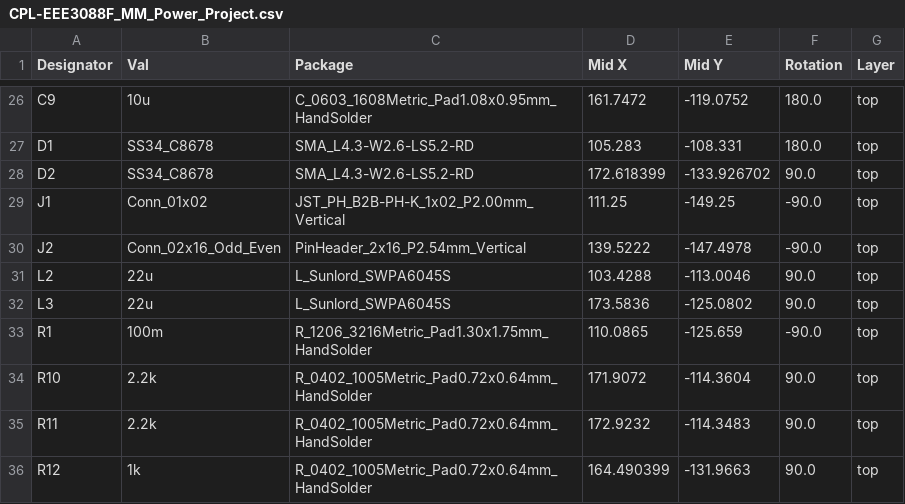
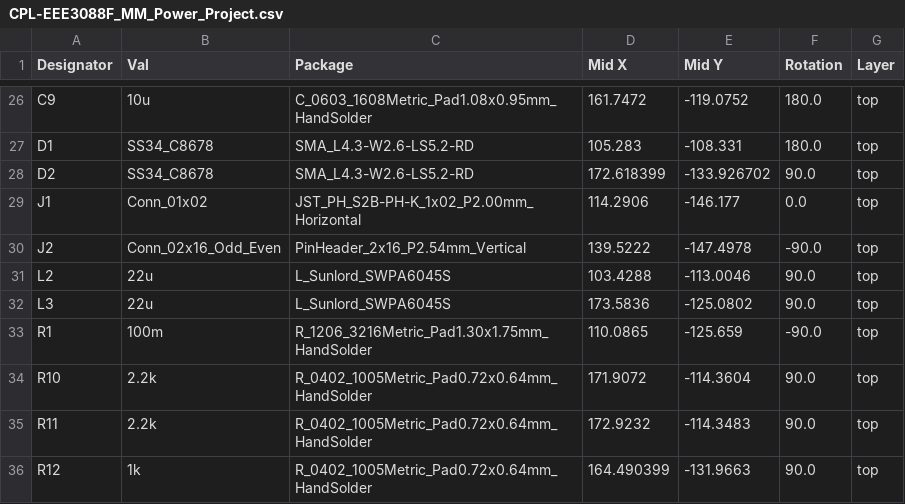
Before and after one commit to KLPJOA002/EEE3088F_PCP_Power_Project, a CSV file: KiCad Circuit Stuff/EEE3088F_MM_Power_Project/jlcpcb/production_files/CPL-EEE3088F_MM_Power_Project.csv, drawn as a sheet; only a part is shown, gaps mark what is left out.

```diff
--- a/KiCad Circuit Stuff/EEE3088F_MM_Power_Project/jlcpcb/production_files/CPL-EEE3088F_MM_Power_Project.csv
+++ b/KiCad Circuit Stuff/EEE3088F_MM_Power_Project/jlcpcb/production_files/CPL-EEE3088F_MM_Power_Project.csv
@@ -28,3 +28,3 @@ D1,SS34_C8678,SMA_L4.3-W2.6-LS5.2-RD,105.283,-108.331,180.0,top
 D2,SS34_C8678,SMA_L4.3-W2.6-LS5.2-RD,172.618399,-133.926702,90.0,top
-J1,Conn_01x02,JST_PH_B2B-PH-K_1x02_P2.00mm_Vertical,111.25,-149.25,-90.0,top
+J1,Conn_01x02,JST_PH_S2B-PH-K_1x02_P2.00mm_Horizontal,114.2906,-146.177,0.0,top
 J2,Conn_02x16_Odd_Even,PinHeader_2x16_P2.54mm_Vertical,139.5222,-147.4978,-90.0,top
```
Also changed, not shown: KiCad Circuit Stuff/EEE3088F_MM_Power_Project/jlcpcb/production_files/BOM-EEE3088F_MM_Power_Project.csv, 20 other files.
